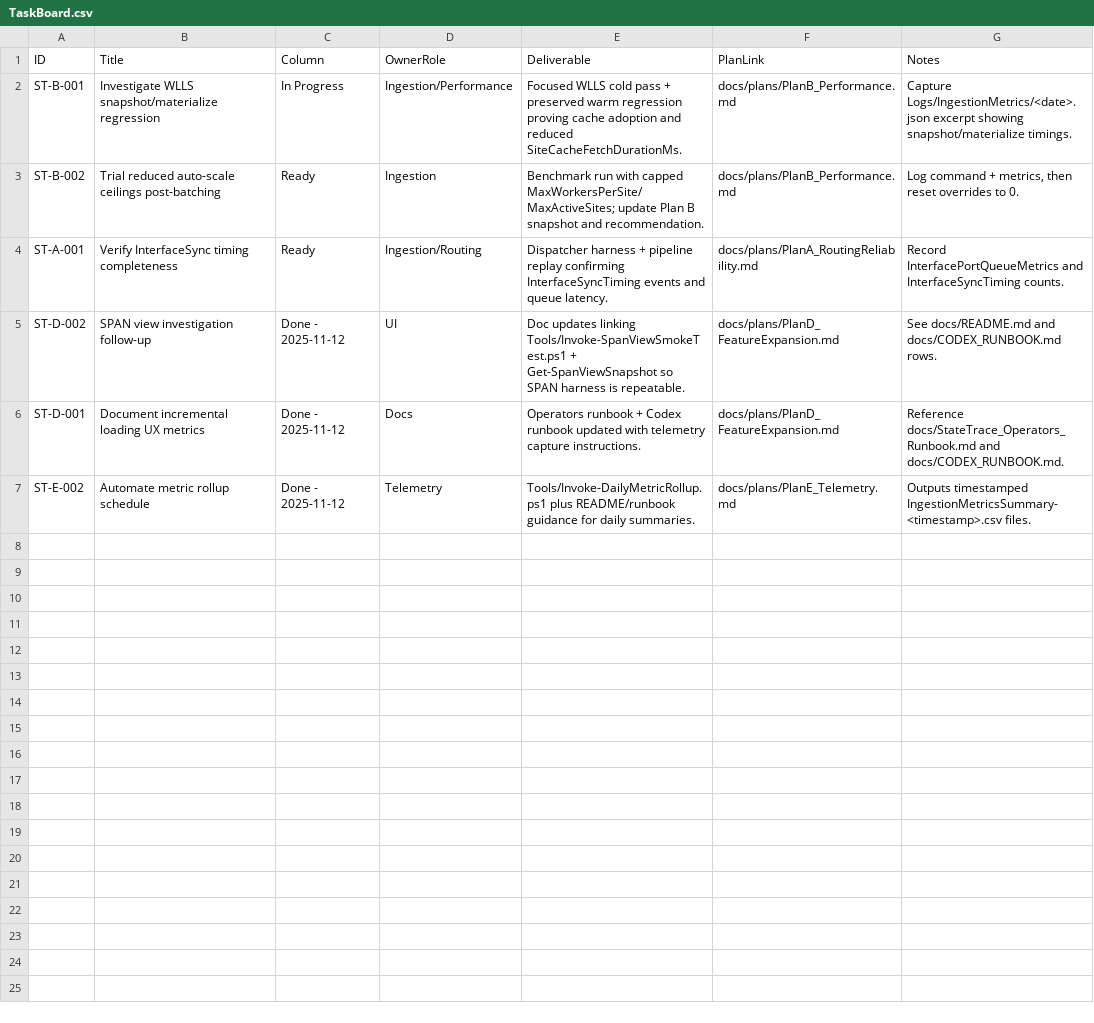
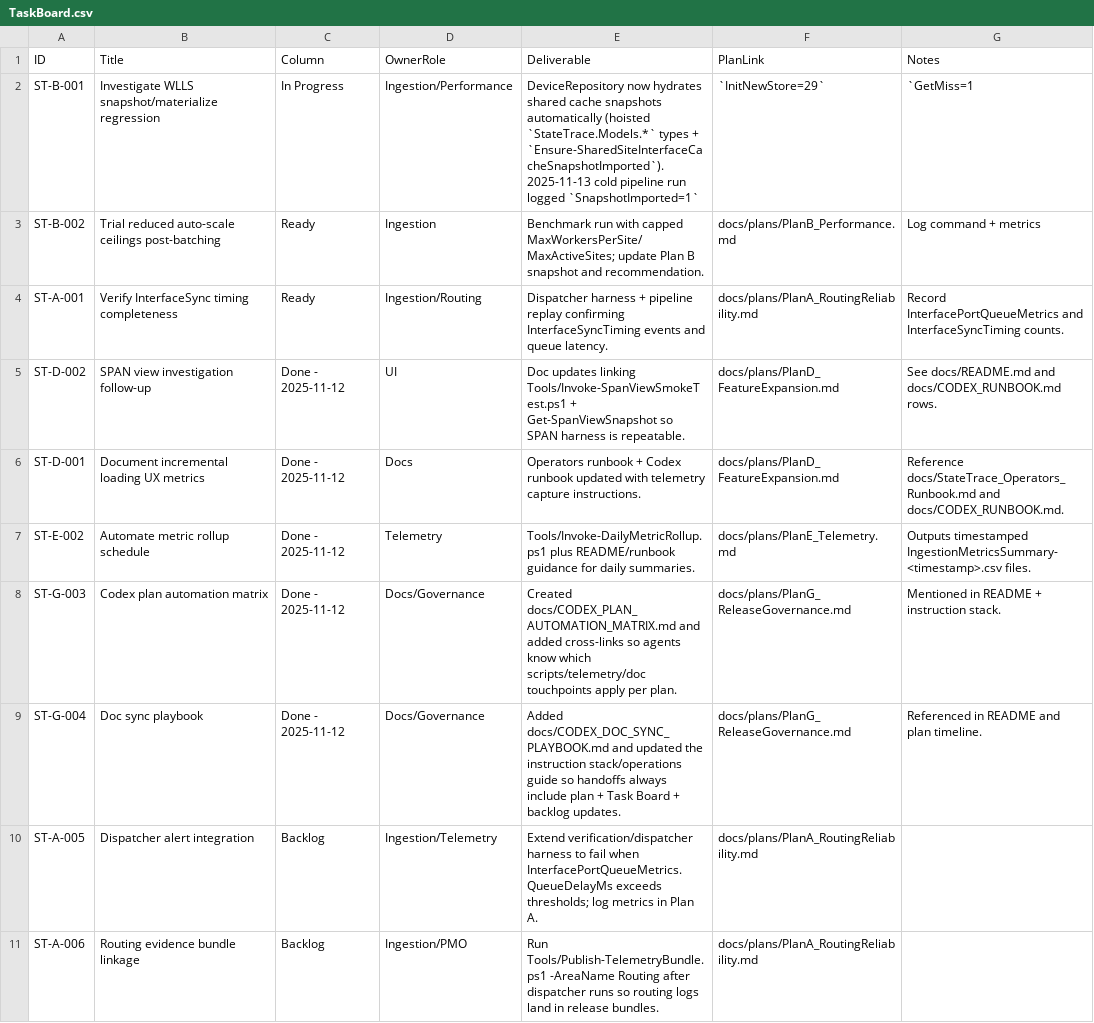
Before and after one commit to WanderlustCoder/StateTrace, a CSV file: docs/taskboard/TaskBoard.csv, drawn as a sheet; only a part is shown; the diff covers the shown part only.

Commit message:
Add telemetry bundle automation, evidence templates, and plan updates

```diff
--- a/docs/taskboard/TaskBoard.csv
+++ b/docs/taskboard/TaskBoard.csv
@@ -2,2 +2,2 @@ ID,Title,Column,OwnerRole,Deliverable,PlanLink,Notes
-ST-B-001,Investigate WLLS snapshot/materialize regression,In Progress,Ingestion/Performance,"Focused WLLS cold pass + preserved warm regression proving cache adoption and reduced SiteCacheFetchDurationMs.",docs/plans/PlanB_Performance.md,"Capture Logs/IngestionMetrics/<date>.json excerpt showing snapshot/materialize timings."
-ST-B-002,Trial reduced auto-scale ceilings post-batching,Ready,Ingestion,"Benchmark run with capped MaxWorkersPerSite/MaxActiveSites; update Plan B snapshot and recommendation.",docs/plans/PlanB_Performance.md,"Log command + metrics, then reset overrides to 0."
+"ST-B-001","Investigate WLLS snapshot/materialize regression","In Progress","Ingestion/Performance","DeviceRepository now hydrates shared cache snapshots automatically (hoisted `StateTrace.Models.*` types + `Ensure-SharedSiteInterfaceCacheSnapshotImported`). 2025-11-13 cold pipeline run logged `SnapshotImported=1`","`InitNewStore=29`","`GetMiss=1"
+"ST-B-002","Trial reduced auto-scale ceilings post-batching","Ready","Ingestion","Benchmark run with capped MaxWorkersPerSite/MaxActiveSites; update Plan B snapshot and recommendation.","docs/plans/PlanB_Performance.md","Log command + metrics"
@@ -7,0 +8,4 @@ ST-E-002,Automate metric rollup schedule,Done - 2025-11-12,Telemetry,"Tools/Invo
+"ST-G-003","Codex plan automation matrix","Done - 2025-11-12","Docs/Governance","Created docs/CODEX_PLAN_AUTOMATION_MATRIX.md and added cross-links so agents know which scripts/telemetry/doc touchpoints apply per plan.","docs/plans/PlanG_ReleaseGovernance.md","Mentioned in README + instruction stack."
+"ST-G-004","Doc sync playbook","Done - 2025-11-12","Docs/Governance","Added docs/CODEX_DOC_SYNC_PLAYBOOK.md and updated the instruction stack/operations guide so handoffs always include plan + Task Board + backlog updates.","docs/plans/PlanG_ReleaseGovernance.md","Referenced in README and plan timeline."
+"ST-A-005","Dispatcher alert integration","Backlog","Ingestion/Telemetry","Extend verification/dispatcher harness to fail when InterfacePortQueueMetrics.QueueDelayMs exceeds thresholds; log metrics in Plan A.","docs/plans/PlanA_RoutingReliability.md",""
+"ST-A-006","Routing evidence bundle linkage","Backlog","Ingestion/PMO","Run Tools/Publish-TelemetryBundle.ps1 -AreaName Routing after dispatcher runs so routing logs land in release bundles.","docs/plans/PlanA_RoutingReliability.md",""
```
Also changed, not shown: 9 added rows elsewhere in this file, 18 other files.
